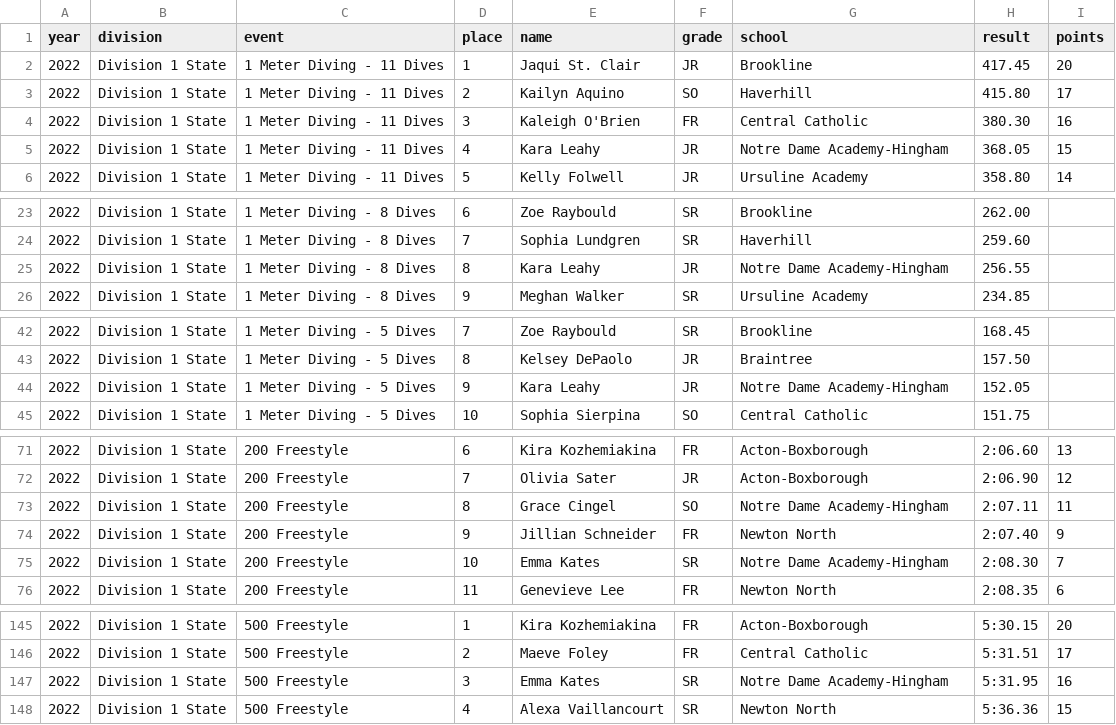
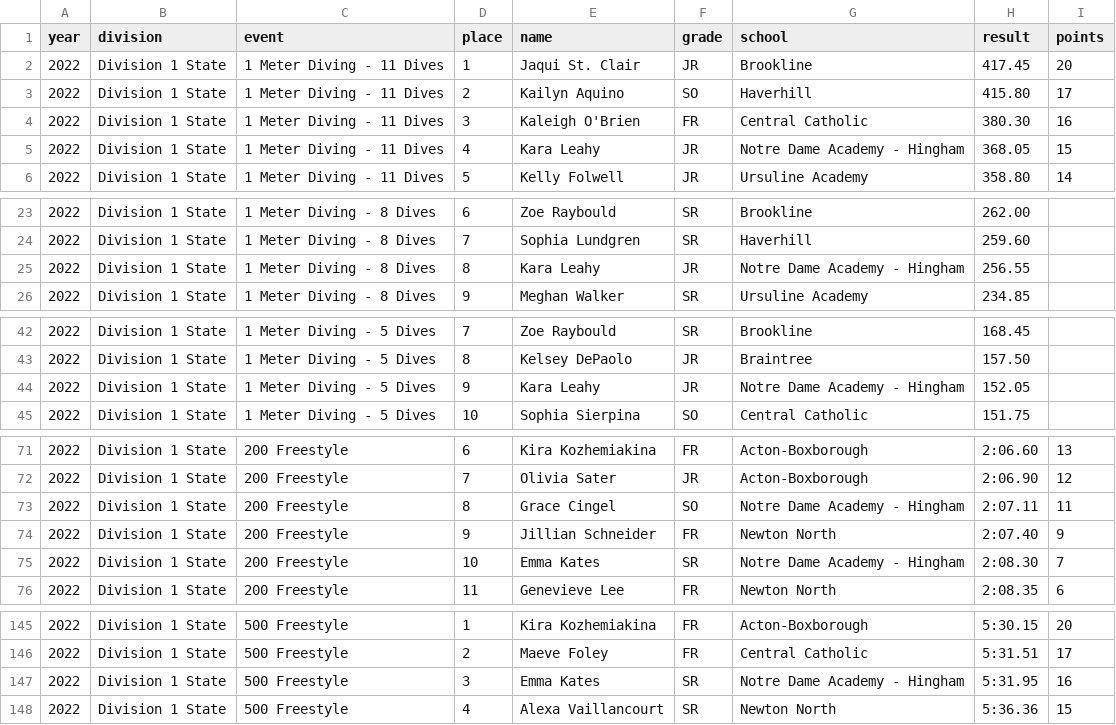
Before and after one commit to needhamswive/needhamswive.github.io, a CSV file: _data/high-school/archives/fall/girls/meet-results/championships/states/event-results.csv, drawn as a sheet; only a part is shown, gaps mark what is left out; the diff covers the shown part only.

```diff
--- a/_data/high-school/archives/fall/girls/meet-results/championships/states/event-results.csv
+++ b/_data/high-school/archives/fall/girls/meet-results/championships/states/event-results.csv
@@ -4,3 +4,3 @@ year,division,event,place,name,grade,school,result,points
 2022,Division 1 State,1 Meter Diving - 11 Dives,3,Kaleigh O'Brien,FR,Central Catholic,380.30,16
-2022,Division 1 State,1 Meter Diving - 11 Dives,4,Kara Leahy,JR,Notre Dame Academy-Hingham,368.05,15
+2022,Division 1 State,1 Meter Diving - 11 Dives,4,Kara Leahy,JR,Notre Dame Academy - Hingham,368.05,15
 2022,Division 1 State,1 Meter Diving - 11 Dives,5,Kelly Folwell,JR,Ursuline Academy,358.80,14
@@ -24,3 +24,3 @@ year,division,event,place,name,grade,school,result,points
 2022,Division 1 State,1 Meter Diving - 8 Dives,7,Sophia Lundgren,SR,Haverhill,259.60,
-2022,Division 1 State,1 Meter Diving - 8 Dives,8,Kara Leahy,JR,Notre Dame Academy-Hingham,256.55,
+2022,Division 1 State,1 Meter Diving - 8 Dives,8,Kara Leahy,JR,Notre Dame Academy - Hingham,256.55,
 2022,Division 1 State,1 Meter Diving - 8 Dives,9,Meghan Walker,SR,Ursuline Academy,234.85,
@@ -43,3 +43,3 @@ year,division,event,place,name,grade,school,result,points
 2022,Division 1 State,1 Meter Diving - 5 Dives,8,Kelsey DePaolo,JR,Braintree,157.50,
-2022,Division 1 State,1 Meter Diving - 5 Dives,9,Kara Leahy,JR,Notre Dame Academy-Hingham,152.05,
+2022,Division 1 State,1 Meter Diving - 5 Dives,9,Kara Leahy,JR,Notre Dame Academy - Hingham,152.05,
 2022,Division 1 State,1 Meter Diving - 5 Dives,10,Sophia Sierpina,SO,Central Catholic,151.75,
@@ -72,5 +72,5 @@ year,division,event,place,name,grade,school,result,points
 2022,Division 1 State,200 Freestyle,7,Olivia Sater,JR,Acton-Boxborough,2:06.90,12
-2022,Division 1 State,200 Freestyle,8,Grace Cingel,SO,Notre Dame Academy-Hingham,2:07.11,11
+2022,Division 1 State,200 Freestyle,8,Grace Cingel,SO,Notre Dame Academy - Hingham,2:07.11,11
 2022,Division 1 State,200 Freestyle,9,Jillian Schneider,FR,Newton North,2:07.40,9
-2022,Division 1 State,200 Freestyle,10,Emma Kates,SR,Notre Dame Academy-Hingham,2:08.30,7
+2022,Division 1 State,200 Freestyle,10,Emma Kates,SR,Notre Dame Academy - Hingham,2:08.30,7
 2022,Division 1 State,200 Freestyle,11,Genevieve Lee,FR,Newton North,2:08.35,6
@@ -146,3 +146,3 @@ year,division,event,place,name,grade,school,result,points
 2022,Division 1 State,500 Freestyle,2,Maeve Foley,FR,Central Catholic,5:31.51,17
-2022,Division 1 State,500 Freestyle,3,Emma Kates,SR,Notre Dame Academy-Hingham,5:31.95,16
+2022,Division 1 State,500 Freestyle,3,Emma Kates,SR,Notre Dame Academy - Hingham,5:31.95,16
 2022,Division 1 State,500 Freestyle,4,Alexa Vaillancourt,SR,Newton North,5:36.36,15
```
Also changed, not shown: 3 edited cells elsewhere in this file, _data/high-school/archives/fall/girls/meet-results/championships/sectionals/event-results.csv, _data/high-school/archives/fall/girls/meet-results/championships/sectionals/school-rankings.csv, 1 other file.
